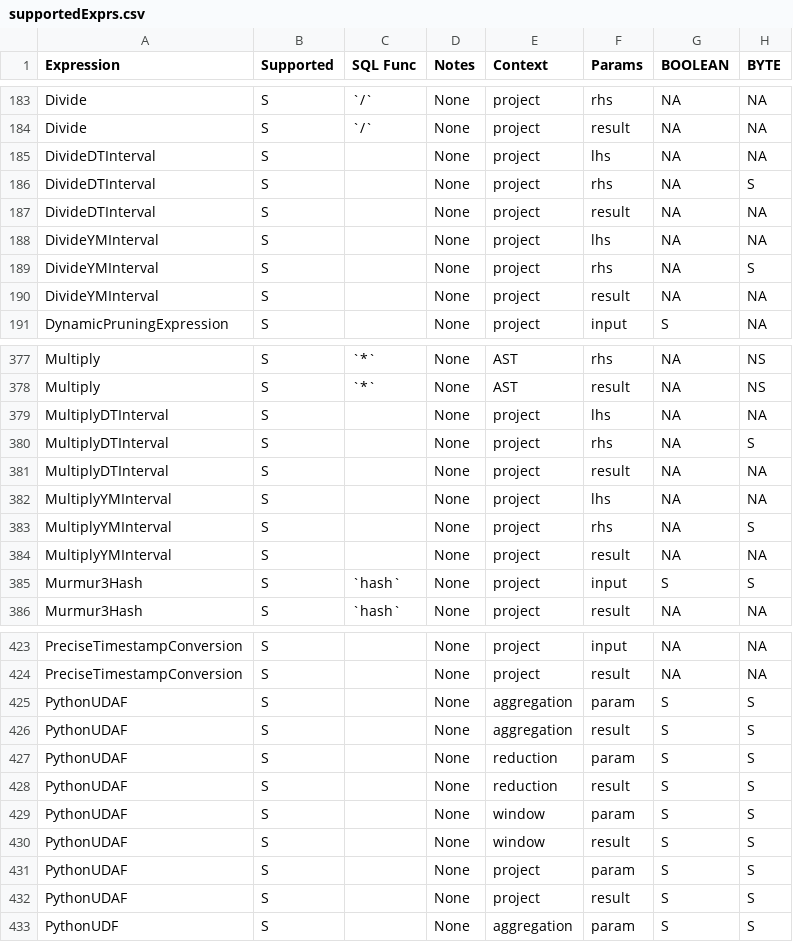
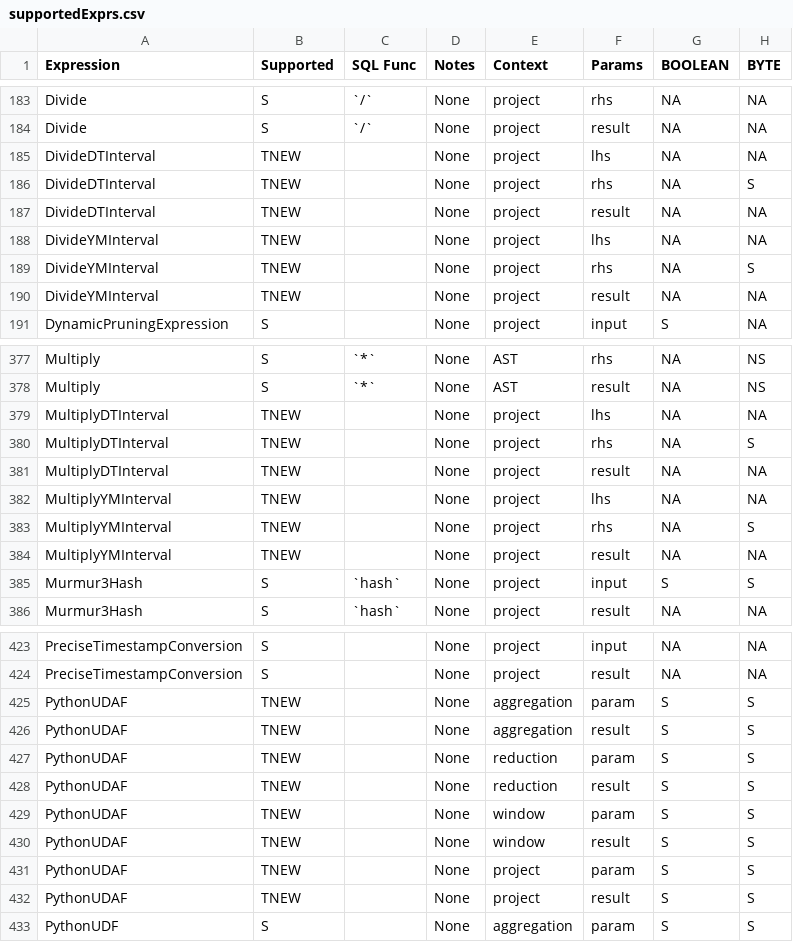
Before and after one commit to NVIDIA/spark-rapids-tools, a CSV file: core/src/main/resources/supportedExprs.csv, drawn as a sheet; only a part is shown, gaps mark what is left out; the diff covers the shown part only; the diff names each change by its address in the sheet, - before the commit and + after, or states it on an @@ line.

Commit message:
added TNEW entries in override json file
Signed-off-by: cindyyuanjiang <cindyj@nvidia.com>

```diff
--- a/core/src/main/resources/supportedExprs.csv
+++ b/core/src/main/resources/supportedExprs.csv
-B185:B190 (Supported): S
+B185:B190 (Supported): TNEW
-B379:B384 (Supported): S
+B379:B384 (Supported): TNEW
-B425:B432 (Supported): S
+B425:B432 (Supported): TNEW
```
Also changed, not shown: 21 edited cells elsewhere in this file, core/src/main/resources/supportedExecs.csv, 4 other files.
